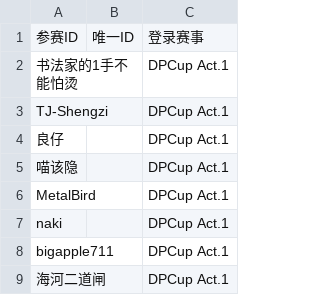
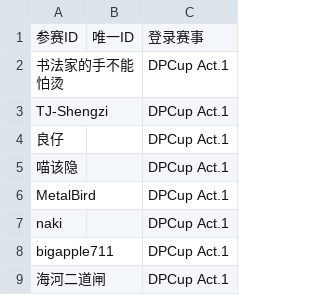
Before and after one commit to lyofcs/lyofcs.github.io, a CSV file: data/多ID选手对照表.csv, drawn as a sheet; only a part is shown.

Commit message:
由s***y上传参赛ID修改：书法家的手不能怕烫

```diff
--- a/data/多ID选手对照表.csv
+++ b/data/多ID选手对照表.csv
@@ -1,3 +1,3 @@
 参赛ID,唯一ID,登录赛事
-书法家的1手不能怕烫,,DPCup Act.1
+书法家的手不能怕烫,,DPCup Act.1
 TJ-Shengzi,,DPCup Act.1
```
